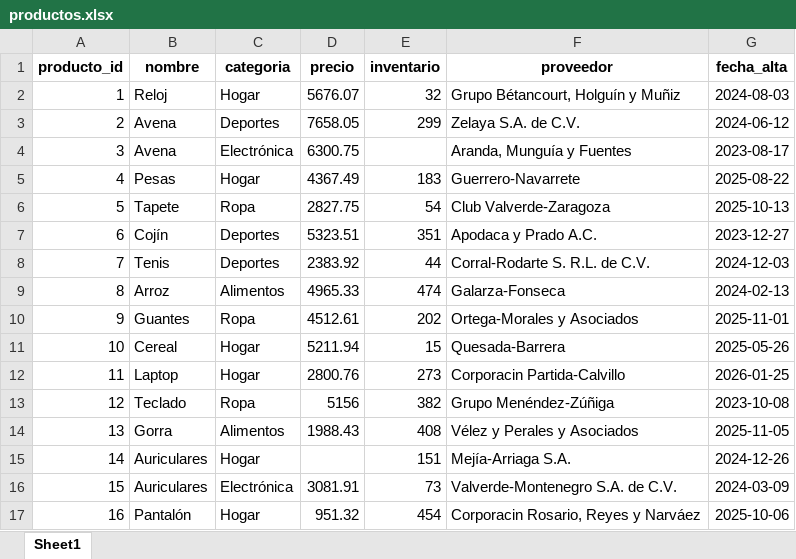
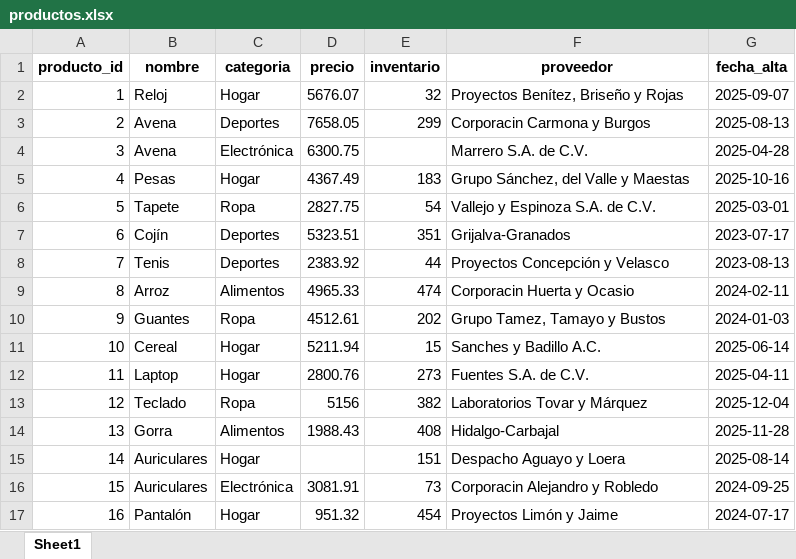
Before and after one commit to MonkyFlip/AdminBasedeDatos, an Excel workbook: practica_etl/data/productos.xlsx, sheet Sheet1, drawn as a sheet; only a part is shown; values as stored, in another font and other column widths than the file's, no borders; the diff covers the shown part only; the diff names each change by its address in the sheet, - before the commit and + after, or states it on an @@ line.

```diff
--- a/practica_etl/data/productos.xlsx (sheet Sheet1)
+++ b/practica_etl/data/productos.xlsx (sheet Sheet1)
-F2 (proveedor): Grupo Bétancourt, Holguín y Muñiz
+F2 (proveedor): Proyectos Benítez, Briseño y Rojas
-G2 (fecha_alta): 2024-08-03
+G2 (fecha_alta): 2025-09-07
-F3 (proveedor): Zelaya S.A. de C.V.
+F3 (proveedor): Corporacin Carmona y Burgos
-G3 (fecha_alta): 2024-06-12
+G3 (fecha_alta): 2025-08-13
-F4 (proveedor): Aranda, Munguía y Fuentes
+F4 (proveedor): Marrero S.A. de C.V.
-G4 (fecha_alta): 2023-08-17
+G4 (fecha_alta): 2025-04-28
-F5 (proveedor): Guerrero-Navarrete
+F5 (proveedor): Grupo Sánchez, del Valle y Maestas
-G5 (fecha_alta): 2025-08-22
+G5 (fecha_alta): 2025-10-16
-F6 (proveedor): Club Valverde-Zaragoza
+F6 (proveedor): Vallejo y Espinoza S.A. de C.V.
-G6 (fecha_alta): 2025-10-13
+G6 (fecha_alta): 2025-03-01
-F7 (proveedor): Apodaca y Prado A.C.
+F7 (proveedor): Grijalva-Granados
-G7 (fecha_alta): 2023-12-27
+G7 (fecha_alta): 2023-07-17
-F8 (proveedor): Corral-Rodarte S. R.L. de C.V.
+F8 (proveedor): Proyectos Concepción y Velasco
-G8 (fecha_alta): 2024-12-03
+G8 (fecha_alta): 2023-08-13
-F9 (proveedor): Galarza-Fonseca
+F9 (proveedor): Corporacin Huerta y Ocasio
-G9 (fecha_alta): 2024-02-13
+G9 (fecha_alta): 2024-02-11
-F10 (proveedor): Ortega-Morales y Asociados
+F10 (proveedor): Grupo Tamez, Tamayo y Bustos
-G10 (fecha_alta): 2025-11-01
+G10 (fecha_alta): 2024-01-03
-F11 (proveedor): Quesada-Barrera
+F11 (proveedor): Sanches y Badillo A.C.
-G11 (fecha_alta): 2025-05-26
+G11 (fecha_alta): 2025-06-14
-F12 (proveedor): Corporacin Partida-Calvillo
+F12 (proveedor): Fuentes S.A. de C.V.
-G12 (fecha_alta): 2026-01-25
+G12 (fecha_alta): 2025-04-11
-F13 (proveedor): Grupo Menéndez-Zúñiga
+F13 (proveedor): Laboratorios Tovar y Márquez
-G13 (fecha_alta): 2023-10-08
+G13 (fecha_alta): 2025-12-04
-F14 (proveedor): Vélez y Perales y Asociados
+F14 (proveedor): Hidalgo-Carbajal
-G14 (fecha_alta): 2025-11-05
+G14 (fecha_alta): 2025-11-28
-F15 (proveedor): Mejía-Arriaga S.A.
+F15 (proveedor): Despacho Aguayo y Loera
-G15 (fecha_alta): 2024-12-26
+G15 (fecha_alta): 2025-08-14
-F16 (proveedor): Valverde-Montenegro S.A. de C.V.
+F16 (proveedor): Corporacin Alejandro y Robledo
-G16 (fecha_alta): 2024-03-09
+G16 (fecha_alta): 2024-09-25
-F17 (proveedor): Corporacin Rosario, Reyes y Narváez
+F17 (proveedor): Proyectos Limón y Jaime
-G17 (fecha_alta): 2025-10-06
+G17 (fecha_alta): 2024-07-17
```
Also changed, not shown: 47 edited cells elsewhere in this sheet, 10 other files.
